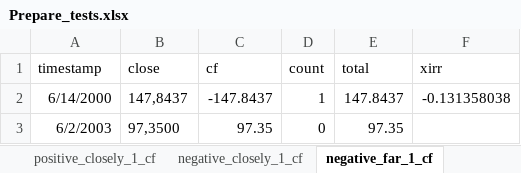
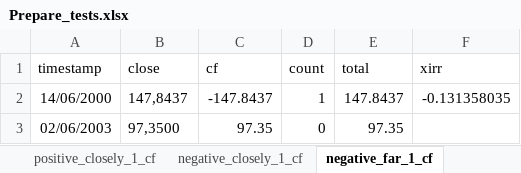
Before and after one commit to SchamanGrin/Portfolio_backtest_v_1, an Excel workbook: project_file/auto_test/Prepare_tests.xlsx, sheet negative_far_1_cf, drawn as a sheet; values as stored, in another font and other column widths than the file's, no borders; the diff names each change by its address in the sheet, - before the commit and + after, or states it on an @@ line.

```diff
--- a/project_file/auto_test/Prepare_tests.xlsx (sheet negative_far_1_cf)
+++ b/project_file/auto_test/Prepare_tests.xlsx (sheet negative_far_1_cf)
-A2 (timestamp): 6/14/2000
+A2 (timestamp): 14/06/2000
-F2 (xirr): -0.131358038
+F2 (xirr): -0.131358035
-A3 (timestamp): 6/2/2003
+A3 (timestamp): 02/06/2003
```
Also changed, not shown: sheet positive_far_many_cf, sheet negative_far_many_cf, sheet twrr, sheet negative_close_many_twrr, sheet Данные, sheet negative_closely_many_cf, 4 more sheets, other sheet tabs, hidden cells, charts or pictures, 2 other files.
